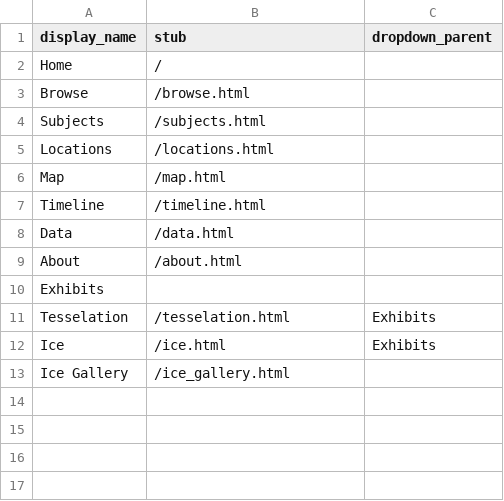
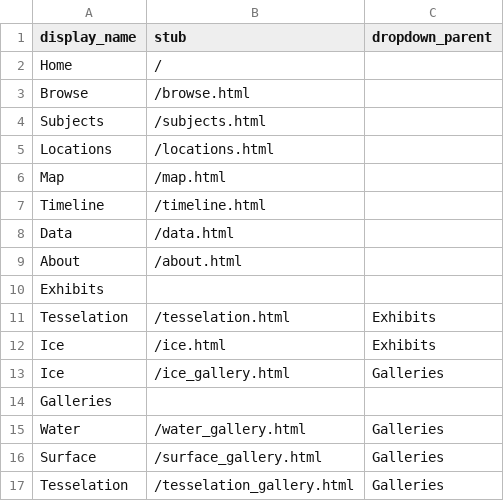
Before and after one commit to juliaflanders/collectionbuilder-gh, a CSV file: _data/config-nav.csv, drawn as a sheet.

Commit message:
Create additional gallery pages

```diff
--- a/_data/config-nav.csv
+++ b/_data/config-nav.csv
@@ -12,2 +12,6 @@ Tesselation,/tesselation.html,Exhibits
 Ice,/ice.html,Exhibits
-Ice Gallery,/ice_gallery.html,
+Ice,/ice_gallery.html,Galleries
+Galleries,,
+Water,/water_gallery.html,Galleries
+Surface,/surface_gallery.html,Galleries
+Tesselation,/tesselation_gallery.html,Galleries
```
Also changed, not shown: 3 other files.
